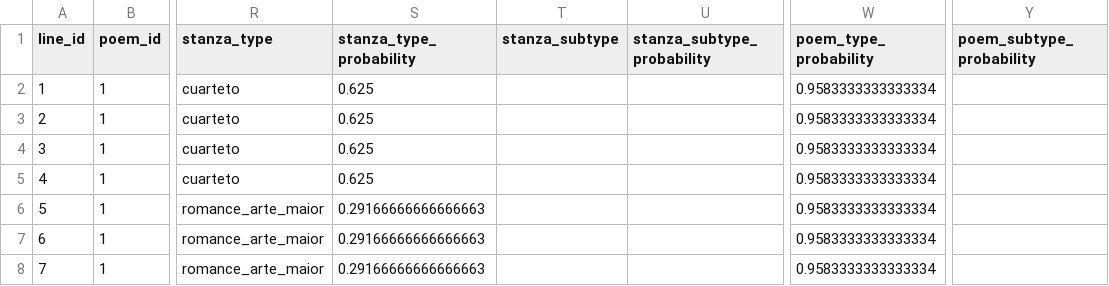
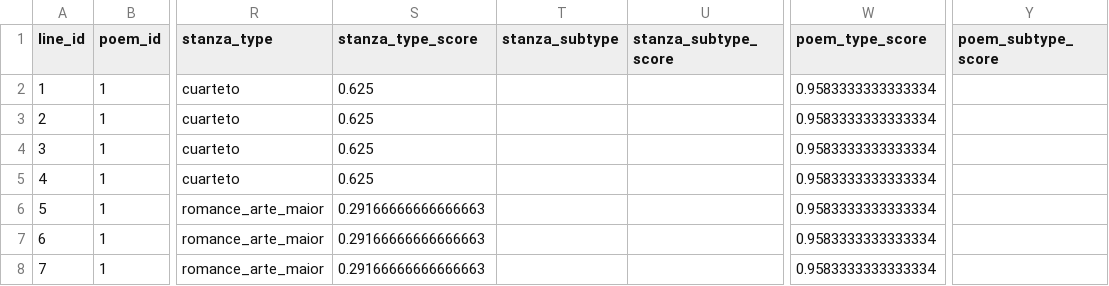
Before and after one commit to compellit/gators, a TSV file: evaluation/results/end_to_end/results.tsv, drawn as a sheet; only a part is shown, gaps mark what is left out; the diff names each change by its address in the sheet, - before the commit and + after, or states it on an @@ line.

Commit message:
type scores renamed from probability to score (output columns, score files, code); values unchanged

```diff
--- a/evaluation/results/end_to_end/results.tsv
+++ b/evaluation/results/end_to_end/results.tsv
-S1: stanza_type_probability
+S1: stanza_type_score
-U1: stanza_subtype_probability
+U1: stanza_subtype_score
-W1: poem_type_probability
+W1: poem_type_score
-Y1: poem_subtype_probability
+Y1: poem_subtype_score
```
Also changed, not shown: evaluation/results/gold_meter/results.tsv, evaluation/results/no_gama/results.tsv, 4 other files.
